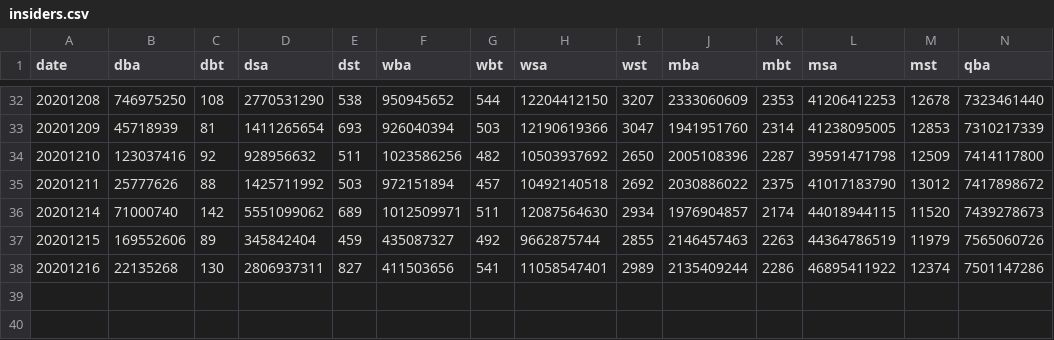
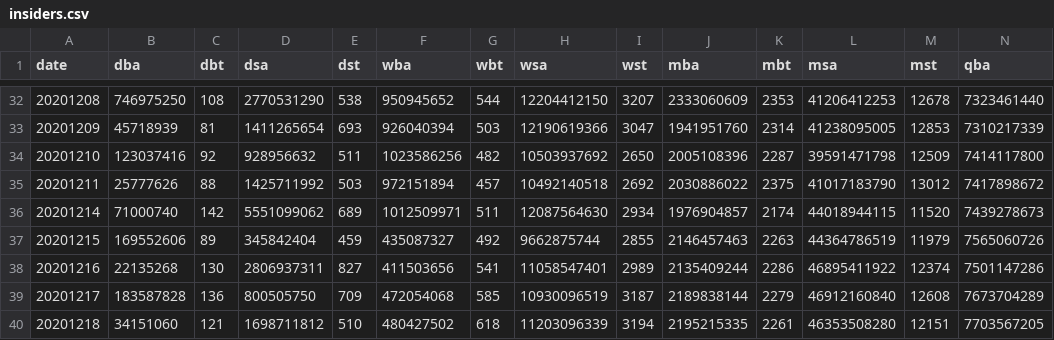
Before and after one commit to maymayw/pythonbasics, a CSV file: insiders/insiders.csv, drawn as a sheet; only a part is shown, gaps mark what is left out; rows hold the shown columns only; the diff names each change by its address in the sheet, - before the commit and + after, or states it on an @@ line.

```diff
--- a/insiders/insiders.csv
+++ b/insiders/insiders.csv
+row 39: 20201217 | 183587828 | 136 | 800505750 | 709 | 472054068 | 585 | 10930096519 | 3187 | 2189838144 | 2279 | 46912160840 | 12608 | 7673704289
+row 40: 20201218 | 34151060 | 121 | 1698711812 | 510 | 480427502 | 618 | 11203096339 | 3194 | 2195215335 | 2261 | 46353508280 | 12151 | 7703567205
```
Also changed, not shown: 4 other files.
